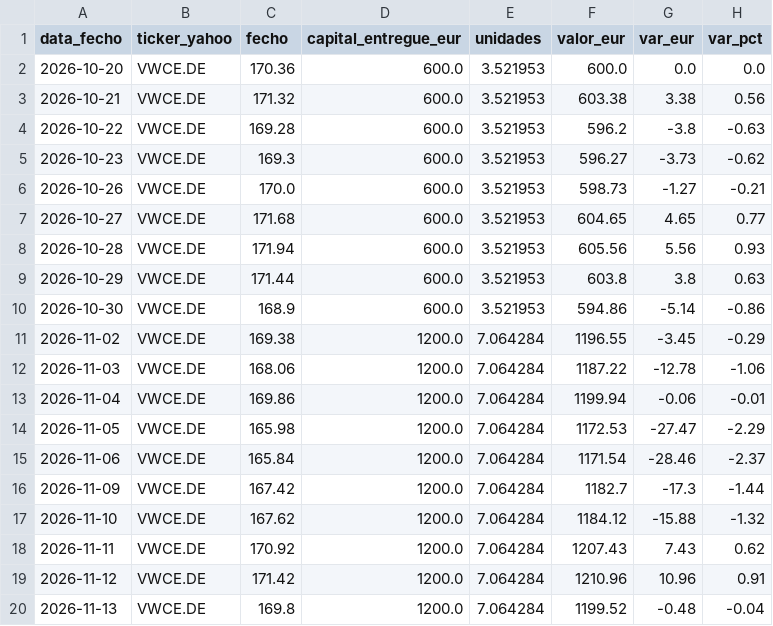
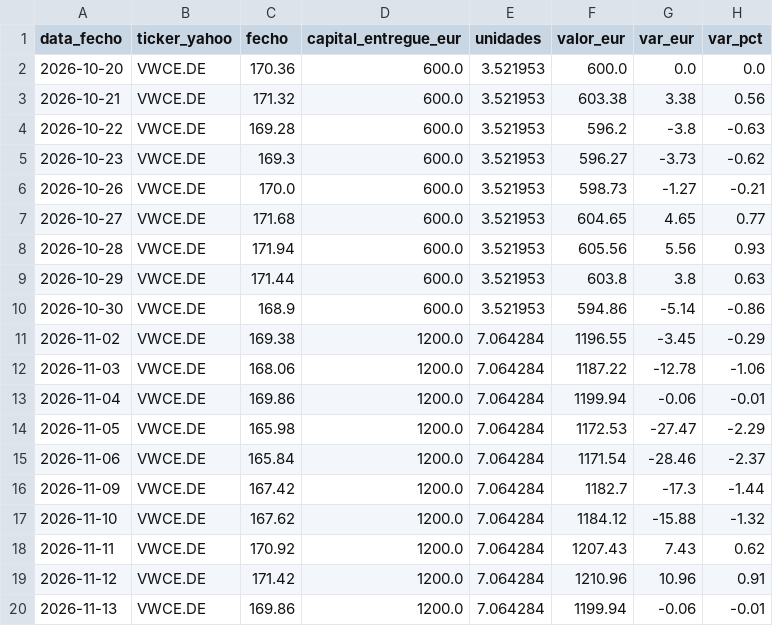
Before and after one commit to PedroDelgoat/MegaOKAI, a CSV file: dados/benchmark.csv, drawn as a sheet.

```diff
--- a/dados/benchmark.csv
+++ b/dados/benchmark.csv
@@ -19,2 +19,2 @@ data_fecho,ticker_yahoo,fecho,capital_entregue_eur,unidades,valor_eur,var_eur,va
 2026-11-12,VWCE.DE,171.42,1200.0,7.064284,1210.96,10.96,0.91
-2026-11-13,VWCE.DE,169.8,1200.0,7.064284,1199.52,-0.48,-0.04
+2026-11-13,VWCE.DE,169.86,1200.0,7.064284,1199.94,-0.06,-0.01
```
Also changed, not shown: dados/noticias.csv, dados/precos.csv, 1 other file.
